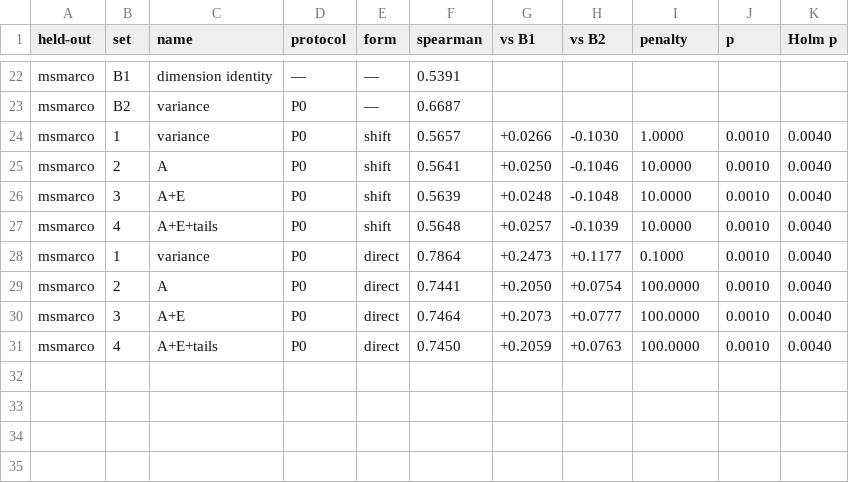
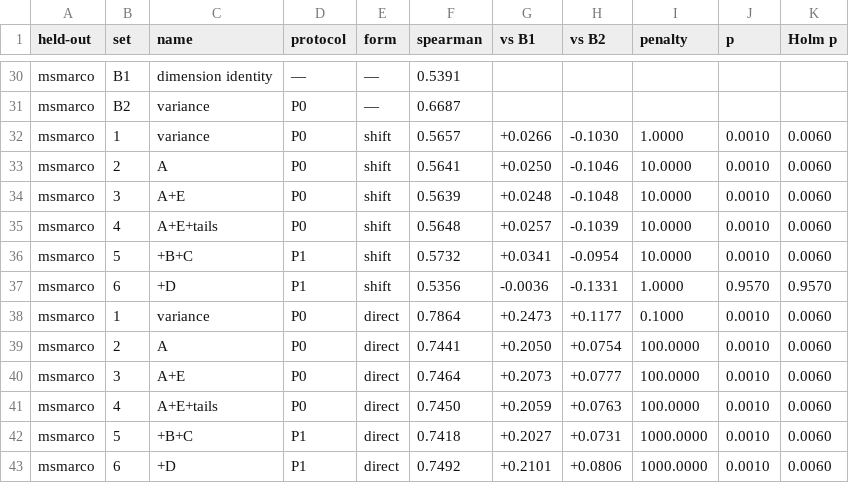
Before and after one commit to wilkertl/hyper-mask-net, a CSV file: reports/E2/tables/ladder.csv, drawn as a sheet; only a part is shown, gaps mark what is left out; the diff covers the shown part only.

```diff
--- a/reports/E2/tables/ladder.csv
+++ b/reports/E2/tables/ladder.csv
@@ -23,9 +31,13 @@ msmarco,B1,dimension identity,—,—,0.5391,,,,,
 msmarco,B2,variance,P0,—,0.6687,,,,,
-msmarco,1,variance,P0,shift,0.5657,+0.0266,-0.1030,1.0000,0.0010,0.0040
-msmarco,2,A,P0,shift,0.5641,+0.0250,-0.1046,10.0000,0.0010,0.0040
-msmarco,3,A+E,P0,shift,0.5639,+0.0248,-0.1048,10.0000,0.0010,0.0040
-msmarco,4,A+E+tails,P0,shift,0.5648,+0.0257,-0.1039,10.0000,0.0010,0.0040
-msmarco,1,variance,P0,direct,0.7864,+0.2473,+0.1177,0.1000,0.0010,0.0040
-msmarco,2,A,P0,direct,0.7441,+0.2050,+0.0754,100.0000,0.0010,0.0040
-msmarco,3,A+E,P0,direct,0.7464,+0.2073,+0.0777,100.0000,0.0010,0.0040
-msmarco,4,A+E+tails,P0,direct,0.7450,+0.2059,+0.0763,100.0000,0.0010,0.0040
+msmarco,1,variance,P0,shift,0.5657,+0.0266,-0.1030,1.0000,0.0010,0.0060
+msmarco,2,A,P0,shift,0.5641,+0.0250,-0.1046,10.0000,0.0010,0.0060
+msmarco,3,A+E,P0,shift,0.5639,+0.0248,-0.1048,10.0000,0.0010,0.0060
+msmarco,4,A+E+tails,P0,shift,0.5648,+0.0257,-0.1039,10.0000,0.0010,0.0060
+msmarco,5,+B+C,P1,shift,0.5732,+0.0341,-0.0954,10.0000,0.0010,0.0060
+msmarco,6,+D,P1,shift,0.5356,-0.0036,-0.1331,1.0000,0.9570,0.9570
+msmarco,1,variance,P0,direct,0.7864,+0.2473,+0.1177,0.1000,0.0010,0.0060
+msmarco,2,A,P0,direct,0.7441,+0.2050,+0.0754,100.0000,0.0010,0.0060
+msmarco,3,A+E,P0,direct,0.7464,+0.2073,+0.0777,100.0000,0.0010,0.0060
+msmarco,4,A+E+tails,P0,direct,0.7450,+0.2059,+0.0763,100.0000,0.0010,0.0060
+msmarco,5,+B+C,P1,direct,0.7418,+0.2027,+0.0731,1000.0000,0.0010,0.0060
+msmarco,6,+D,P1,direct,0.7492,+0.2101,+0.0806,1000.0000,0.0010,0.0060
```
Also changed, not shown: 8 added rows and 14 edited cells elsewhere in this file, reports/E2/tables/context.csv, reports/E2/tables/criteria.csv, 7 other files.
